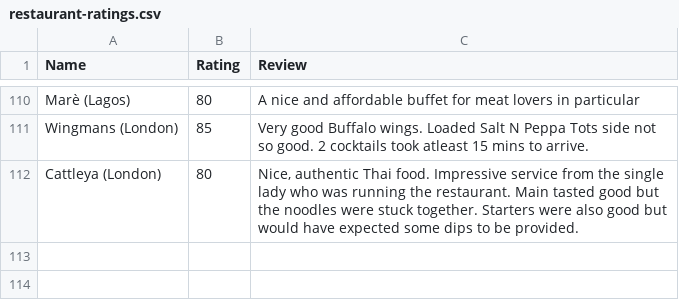
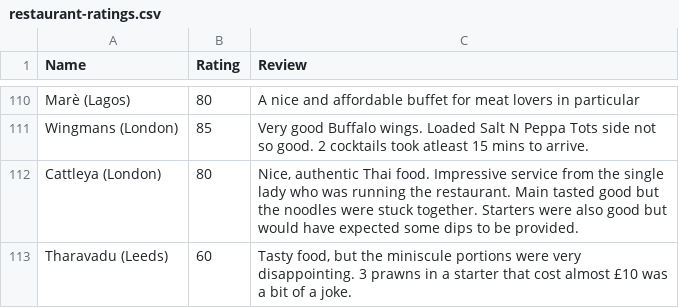
Before and after one commit to tnoel999888/lister, a CSV file: src/data/restaurant-ratings.csv, drawn as a sheet; only a part is shown, gaps mark what is left out.

Commit message:
Update restaurant-ratings.csv

```diff
--- a/src/data/restaurant-ratings.csv
+++ b/src/data/restaurant-ratings.csv
@@ -112 +112,2 @@ Wingmans (London),85,"Very good Buffalo wings. Loaded Salt N Peppa Tots side not
 Cattleya (London),80,"Nice, authentic Thai food. Impressive service from the single lady who was running the restaurant. Main tasted good but the noodles were stuck together. Starters were also good but would have expected some dips to be provided."
+Tharavadu (Leeds),60,"Tasty food, but the miniscule portions were very disappointing. 3 prawns in a starter that cost almost £10 was a bit of a joke."
```
